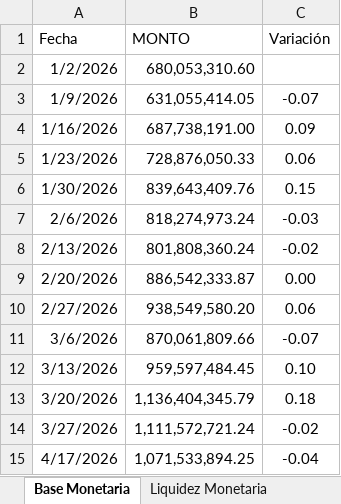
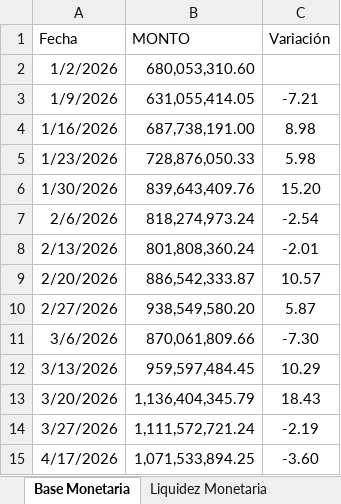
Before and after one commit to bfauairmonitor/Monitor-Nacional, an Excel workbook: Datos_Macroeconomicos.xlsx, sheet Base Monetaria, drawn as a sheet; values as stored, in another font and other column widths than the file's, no borders; the diff names each change by its address in the sheet, - before the commit and + after, or states it on an @@ line.

```diff
--- a/Datos_Macroeconomicos.xlsx (sheet Base Monetaria)
+++ b/Datos_Macroeconomicos.xlsx (sheet Base Monetaria)
-C3 (Variación): -0.07
+C3 (Variación): -7.21
-C4 (Variación): 0.09
+C4 (Variación): 8.98
-C5 (Variación): 0.06
+C5 (Variación): 5.98
-C6 (Variación): 0.15
+C6 (Variación): 15.20
-C7 (Variación): -0.03
+C7 (Variación): -2.54
-C8 (Variación): -0.02
+C8 (Variación): -2.01
-C9 (Variación): 0.00
+C9 (Variación): 10.57
-C10 (Variación): 0.06
+C10 (Variación): 5.87
-C11 (Variación): -0.07
+C11 (Variación): -7.30
-C12 (Variación): 0.10
+C12 (Variación): 10.29
-C13 (Variación): 0.18
+C13 (Variación): 18.43
-C14 (Variación): -0.02
+C14 (Variación): -2.19
-C15 (Variación): -0.04
+C15 (Variación): -3.60
```
Also changed, not shown: sheet Reservas Bancarias Excedentari, sheet Resev. Internacionales $, sheet Liquidez Monetaria.
